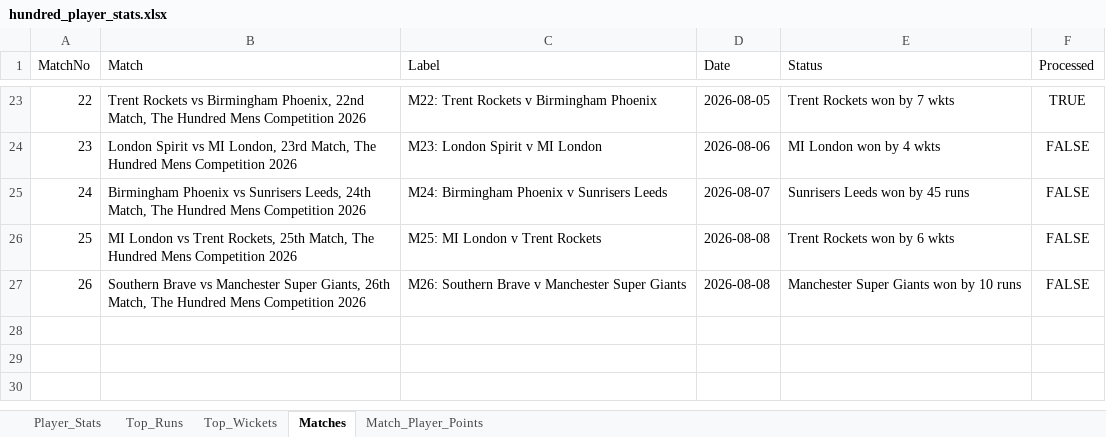
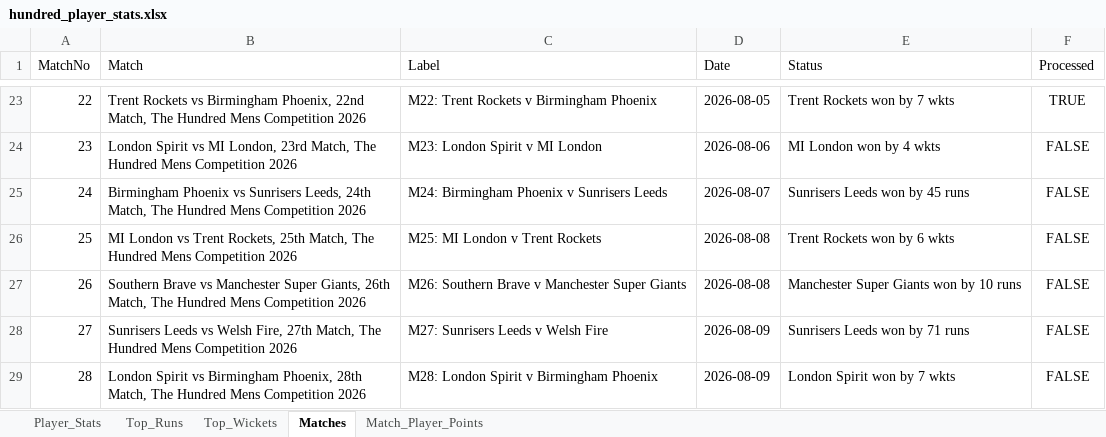
Before and after one commit to aaravmody/shroff-hundred-auction, an Excel workbook: hundred_player_stats.xlsx, sheet Matches, drawn as a sheet; only a part is shown, gaps mark what is left out; values as stored, in another font and other column widths than the file's, no borders; the diff names each change by its address in the sheet, - before the commit and + after, or states it on an @@ line.

Commit message:
auto update fantasy data

```diff
--- a/hundred_player_stats.xlsx (sheet Matches)
+++ b/hundred_player_stats.xlsx (sheet Matches)
+row 28: 27 | Sunrisers Leeds vs Welsh Fire, 27th Match, The Hundred Mens Competition 2026 | M27: Sunrisers Leeds v Welsh Fire | 2026-08-09 | Sunrisers Leeds won by 71 runs | FALSE
+row 29: 28 | London Spirit vs Birmingham Phoenix, 28th Match, The Hundred Mens Competition 2026 | M28: London Spirit v Birmingham Phoenix | 2026-08-09 | London Spirit won by 7 wkts | FALSE
```
Also changed, not shown: Hundred_Fantasy_Points.xlsx, 2 other files.
